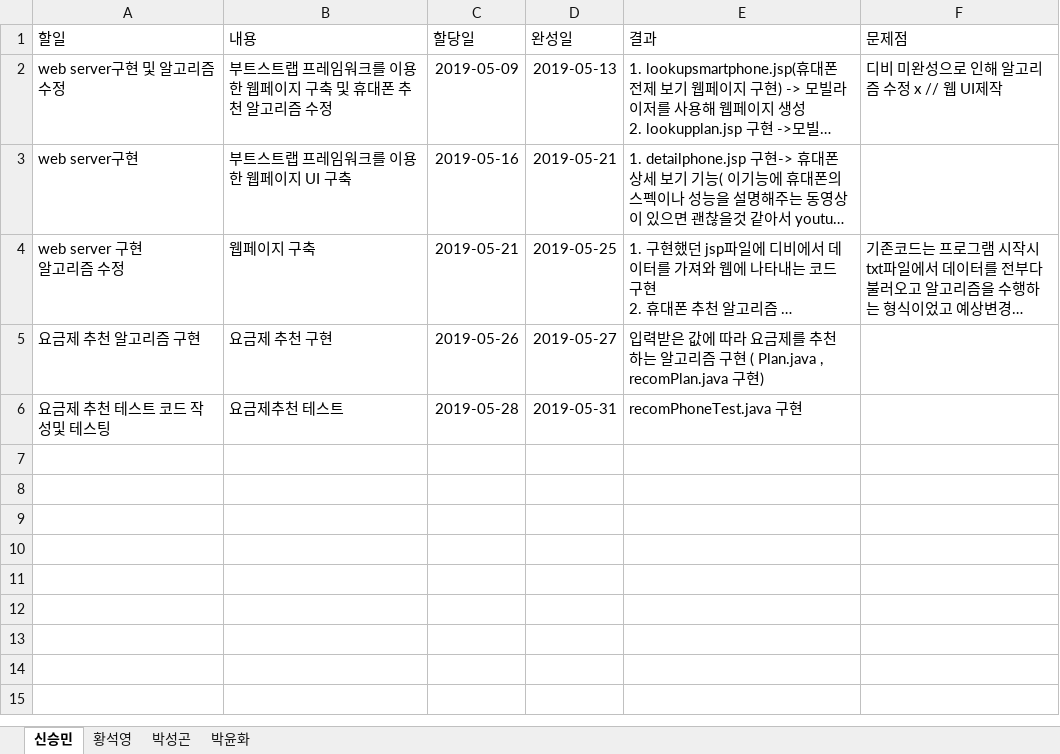
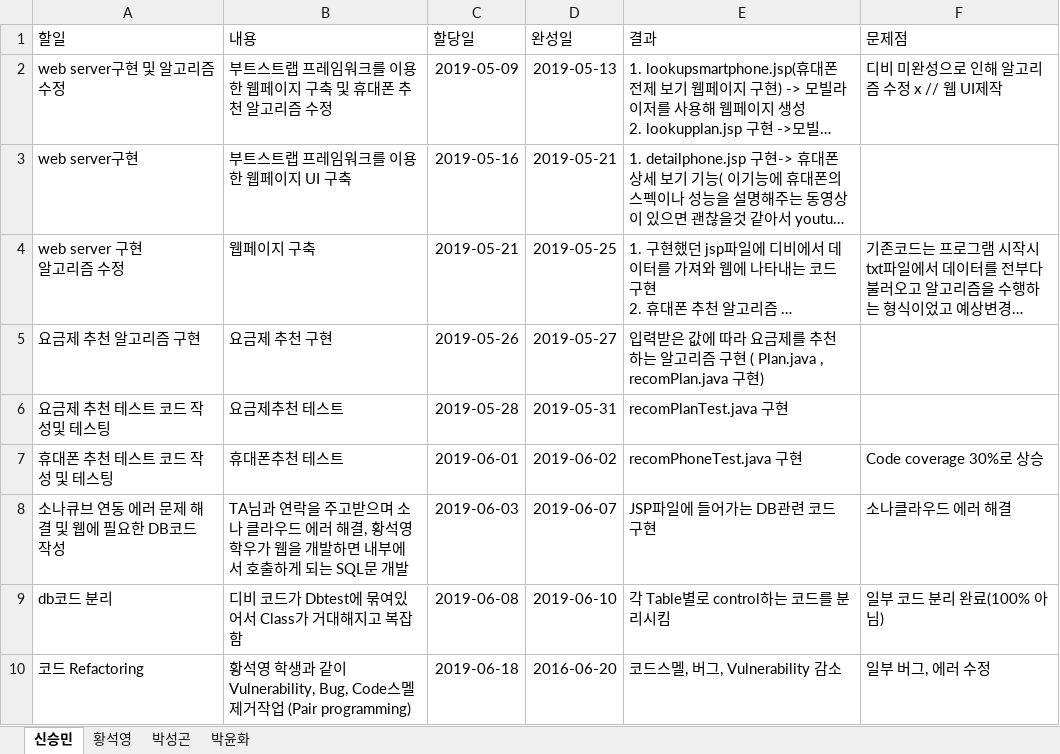
Before and after one commit to harryborison/SWEngineering, an Excel workbook: IndividualWorkSheet.xlsx, sheet 신승민, drawn as a sheet; long unchanged cells end in …; values as stored, in another font and other column widths than the file's, no borders; table styles not drawn; the diff names each change by its address in the sheet, - before the commit and + after, or states it on an @@ line.

Commit message:
Add files via upload

```diff
--- a/IndividualWorkSheet.xlsx (sheet 신승민)
+++ b/IndividualWorkSheet.xlsx (sheet 신승민)
-E6 (결과): recomPhoneTest.java 구현
+E6 (결과): recomPlanTest.java 구현
+row 7: 휴대폰 추천 테스트 코드 작성 및 테스팅 | 휴대폰추천 테스트 | 2019-06-01 | 2019-06-02 | recomPhoneTest.java 구현 | Code coverage 30%로 상승
+row 8: 소나큐브 연동 에러 문제 해결 및 웹에 필요한 DB코드 작성 | TA님과 연락을 주고받으며 소나 클라우드 에러 해결, 황석영 학우가 웹을 개발하면 내부에서 호출하게 되는 SQL문 개발 | 2019-06-03 | 2019-06-07 | JSP파일에 들어가는 DB관련 코드 구현 | 소나클라우드 에러 해결
+row 9: db코드 분리 | 디비 코드가 Dbtest에 묶여있어서 Class가 거대해지고 복잡함 | 2019-06-08 | 2019-06-10 | 각 Table별로 control하는 코드를 분리시킴 | 일부 코드 분리 완료(100% 아님)
+row 10: 코드 Refactoring | 황석영 학생과 같이Vulnerability, Bug, Code스멜 제거작업 (Pair programming) | 2019-06-18 | 2016-06-20 | 코드스멜, 버그, Vulnerability 감소 | 일부 버그, 에러 수정
```
